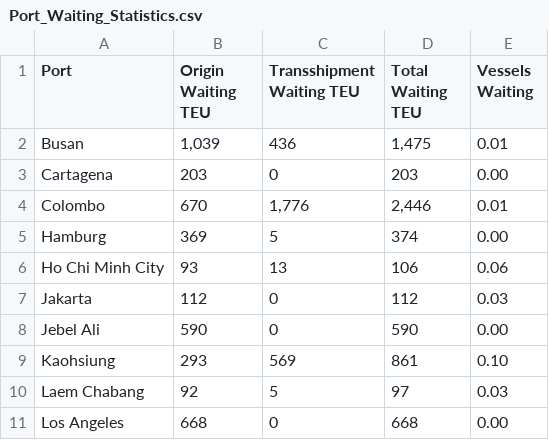
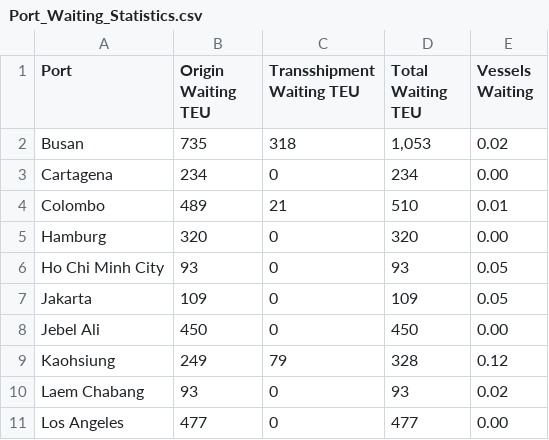
Before and after one commit to Aaosoto/Winter-Simulation-Conference-Challenge-2026, a CSV file: Output/Port_Waiting_Statistics.csv, drawn as a sheet; only a part is shown; the diff covers the shown part only.

```diff
--- a/Output/Port_Waiting_Statistics.csv
+++ b/Output/Port_Waiting_Statistics.csv
@@ -1,11 +1,11 @@
 Port,Origin Waiting TEU,Transshipment Waiting TEU,Total Waiting TEU,Vessels Waiting
-Busan,"1,039",436,"1,475",0.01
-Cartagena,203,0,203,0.00
-Colombo,670,"1,776","2,446",0.01
-Hamburg,369,5,374,0.00
-Ho Chi Minh City,93,13,106,0.06
-Jakarta,112,0,112,0.03
-Jebel Ali,590,0,590,0.00
-Kaohsiung,293,569,861,0.10
-Laem Chabang,92,5,97,0.03
-Los Angeles,668,0,668,0.00
+Busan,735,318,"1,053",0.02
+Cartagena,234,0,234,0.00
+Colombo,489,21,510,0.01
+Hamburg,320,0,320,0.00
+Ho Chi Minh City,93,0,93,0.05
+Jakarta,109,0,109,0.05
+Jebel Ali,450,0,450,0.00
+Kaohsiung,249,79,328,0.12
+Laem Chabang,93,0,93,0.02
+Los Angeles,477,0,477,0.00
```
Also changed, not shown: 38 edited cells elsewhere in this file, Output/ATT_By_Statistics_Interval.csv, Output/Average_In_Transit_TEU_By_OD.csv, 8 other files.
